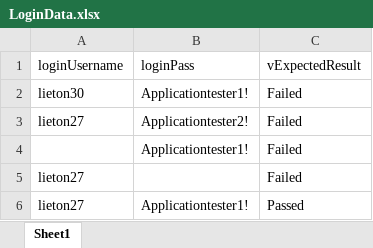
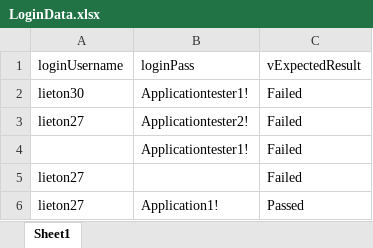
Before and after one commit to lieton27/acctest, an Excel workbook: LoginData.xlsx, sheet Sheet1, drawn as a sheet; values as stored, in another font and other column widths than the file's, no borders; the diff names each change by its address in the sheet, - before the commit and + after, or states it on an @@ line.

```diff
--- a/LoginData.xlsx (sheet Sheet1)
+++ b/LoginData.xlsx (sheet Sheet1)
-B6 (loginPass): Applicationtester1!
+B6 (loginPass): Application1!
```
Also changed, not shown: 2 other files.
